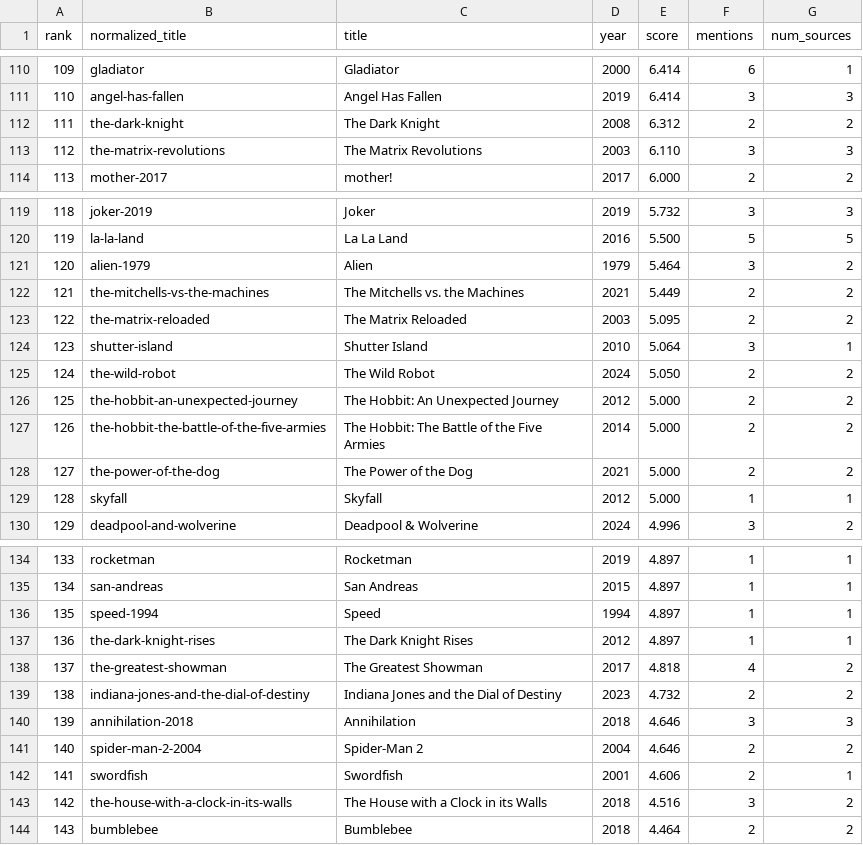
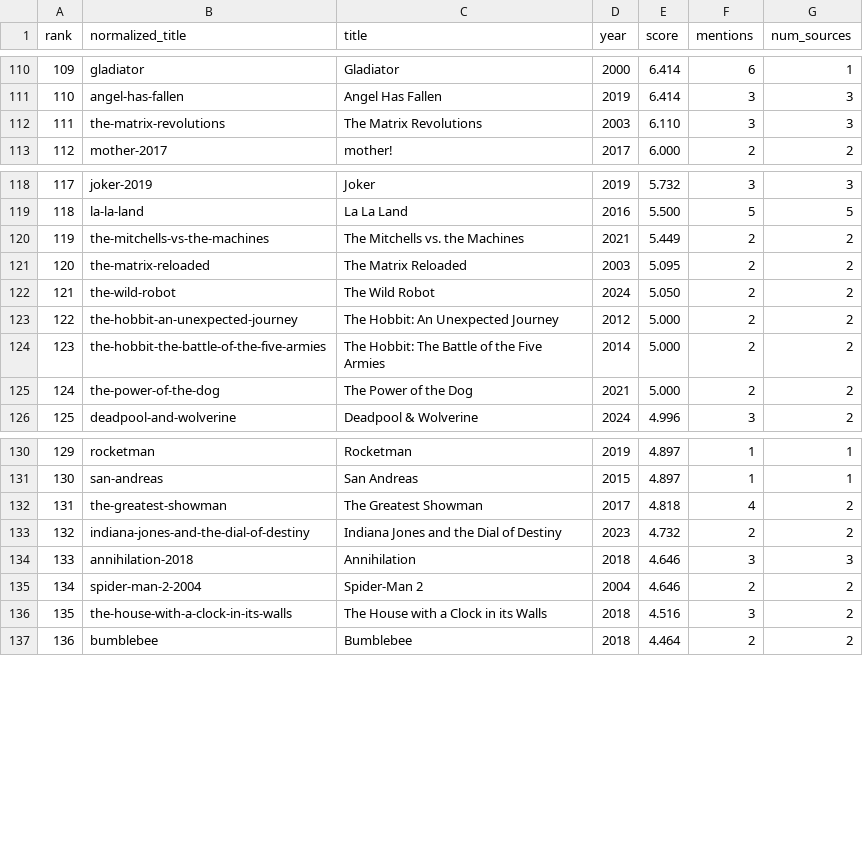
Before and after one commit to adw-web3/best-dolby-atmos-moveis, a CSV file: output/ranking.csv, drawn as a sheet; only a part is shown, gaps mark what is left out; removed rows and columns are numbered as before the commit, all else as after; the diff covers the shown part only; the diff names each change by its address in the sheet, - before the commit and + after, or states it on an @@ line.

Commit message:
update lists

```diff
--- a/output/ranking.csv
+++ b/output/ranking.csv
-row 112: 111 | the-dark-knight | The Dark Knight | 2008 | 6.312 | 2 | 2
@@ column A (rank) renumbered from row 112 down @@
-row 121: 120 | alien-1979 | Alien | 1979 | 5.464 | 3 | 2
-row 124: 123 | shutter-island | Shutter Island | 2010 | 5.064 | 3 | 1
-row 129: 128 | skyfall | Skyfall | 2012 | 5.000 | 1 | 1
-row 136: 135 | speed-1994 | Speed | 1994 | 4.897 | 1 | 1
-row 137: 136 | the-dark-knight-rises | The Dark Knight Rises | 2012 | 4.897 | 1 | 1
-row 142: 141 | swordfish | Swordfish | 2001 | 4.606 | 2 | 1
```
Also changed, not shown: 5 removed rows elsewhere in this file, 3 other files.
